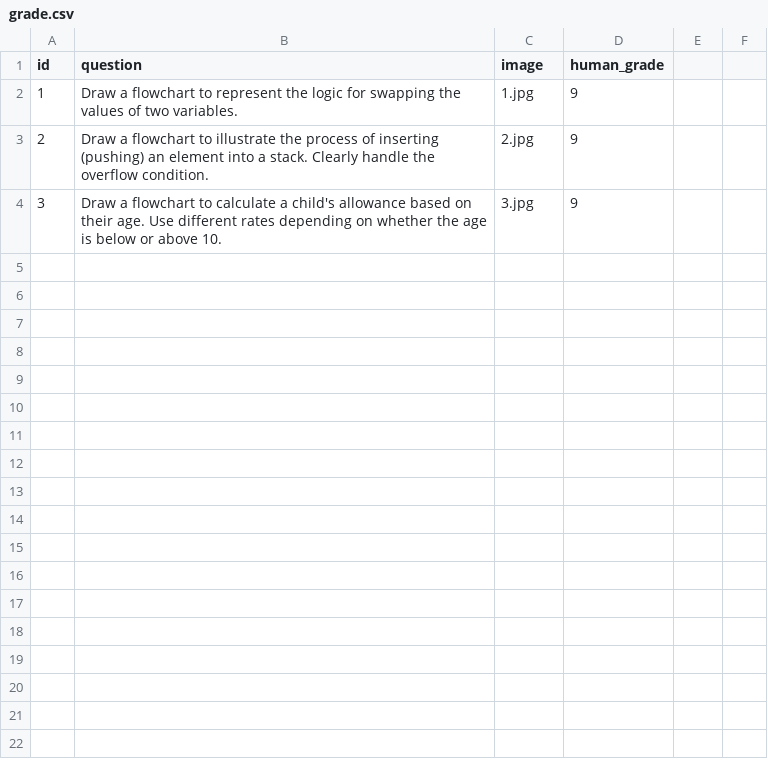
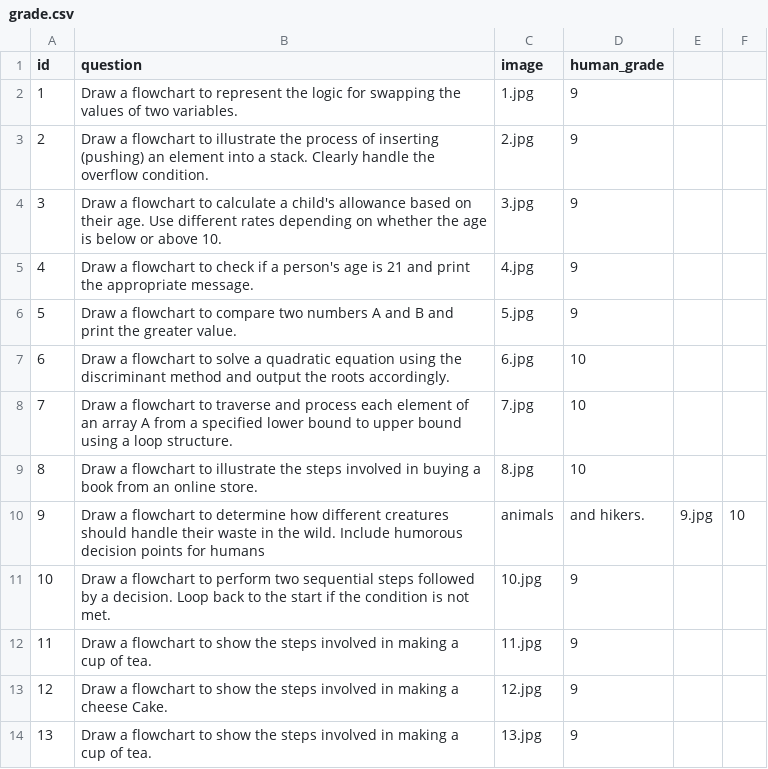
Before and after one commit to RKeertishKumar/Deepgrade-AI-Grading-System, a CSV file: Dataset/grade.csv, drawn as a sheet; the diff names each change by its address in the sheet, - before the commit and + after, or states it on an @@ line.

Commit message:
Update grade.csv

```diff
--- a/Dataset/grade.csv
+++ b/Dataset/grade.csv
+row 5: 4 | Draw a flowchart to check if a person's age is 21 and print the appropriate message. | 4.jpg | 9
+row 6: 5 | Draw a flowchart to compare two numbers A and B and print the greater value. | 5.jpg | 9
+row 7: 6 | Draw a flowchart to solve a quadratic equation using the discriminant method and output the roots accordingly. | 6.jpg | 10
+row 8: 7 | Draw a flowchart to traverse and process each element of an array A from a specified lower bound to upper bound using a loop structure. | 7.jpg | 10
+row 9: 8 | Draw a flowchart to illustrate the steps involved in buying a book from an online store. | 8.jpg | 10
+row 10: 9 | Draw a flowchart to determine how different creatures should handle their waste in the wild. Include humorous decision points for humans | animals | and hikers. | 9.jpg | 10
+row 11: 10 | Draw a flowchart to perform two sequential steps followed by a decision. Loop back to the start if the condition is not met. | 10.jpg | 9
+row 12: 11 | Draw a flowchart to show the steps involved in making a cup of tea. | 11.jpg | 9
+row 13: 12 | Draw a flowchart to show the steps involved in making a cheese Cake. | 12.jpg | 9
+row 14: 13 | Draw a flowchart to show the steps involved in making a cup of tea. | 13.jpg | 9
```
